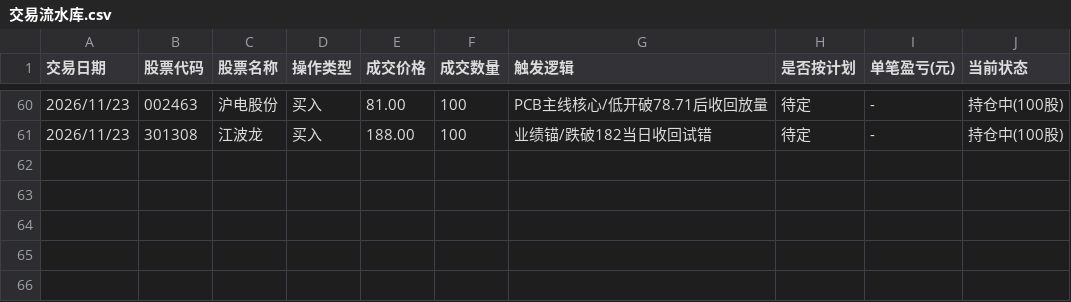
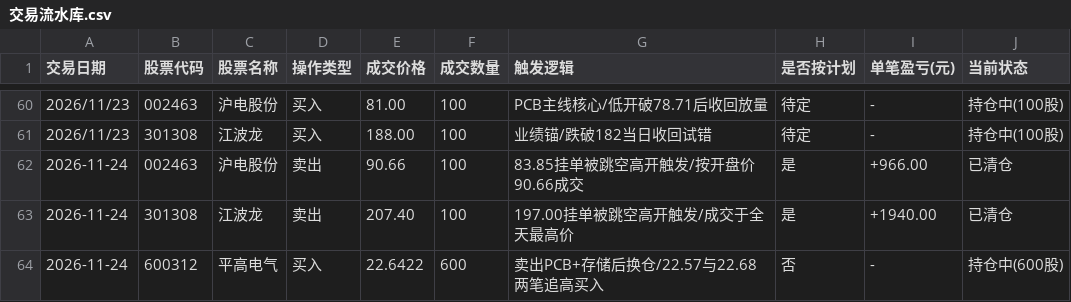
Before and after one commit to pangdiaodengdeng/trading-dengdeng, a CSV file: 交易流水库.csv, drawn as a sheet; only a part is shown, gaps mark what is left out; the diff names each change by its address in the sheet, - before the commit and + after, or states it on an @@ line.

```diff
--- a/交易流水库.csv
+++ b/交易流水库.csv
+row 62: 2026-11-24 | 002463 | 沪电股份 | 卖出 | 90.66 | 100 | 83.85挂单被跳空高开触发/按开盘价90.66成交 | 是 | +966.00 | 已清仓
+row 63: 2026-11-24 | 301308 | 江波龙 | 卖出 | 207.40 | 100 | 197.00挂单被跳空高开触发/成交于全天最高价 | 是 | +1940.00 | 已清仓
+row 64: 2026-11-24 | 600312 | 平高电气 | 买入 | 22.6422 | 600 | 卖出PCB+存储后换仓/22.57与22.68两笔追高买入 | 否 | - | 持仓中(600股)
```
Also changed, not shown: 大盘日志.csv, 每日板块龙头追踪.csv, 2 other files.
